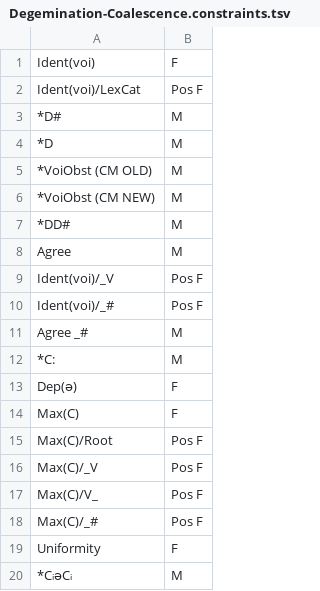
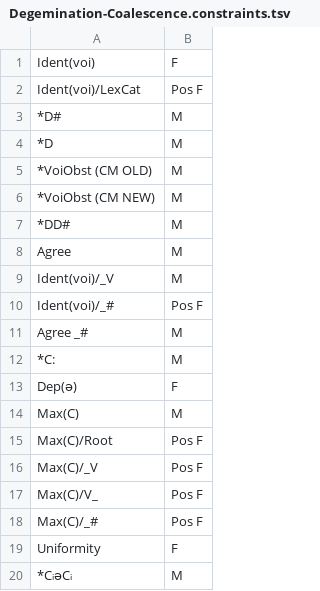
Before and after one commit to adamalbright/24.964-sp22, a TSV file: deletion and epenthesis/Degemination-Coalescence.constraints.tsv, drawn as a sheet.

Commit message:
Update Degemination-Coalescence.constraints.tsv

```diff
--- a/deletion and epenthesis/Degemination-Coalescence.constraints.tsv
+++ b/deletion and epenthesis/Degemination-Coalescence.constraints.tsv
@@ -8,3 +8,3 @@ Ident(voi)/LexCat	Pos F
 Agree	M
-Ident(voi)/_V	Pos F
+Ident(voi)/_V	M
 Ident(voi)/_#	Pos F
@@ -13,3 +13,3 @@ Agree _#	M
 Dep(ə)	F
-Max(C)	F
+Max(C)	M
 Max(C)/Root	Pos F
```
